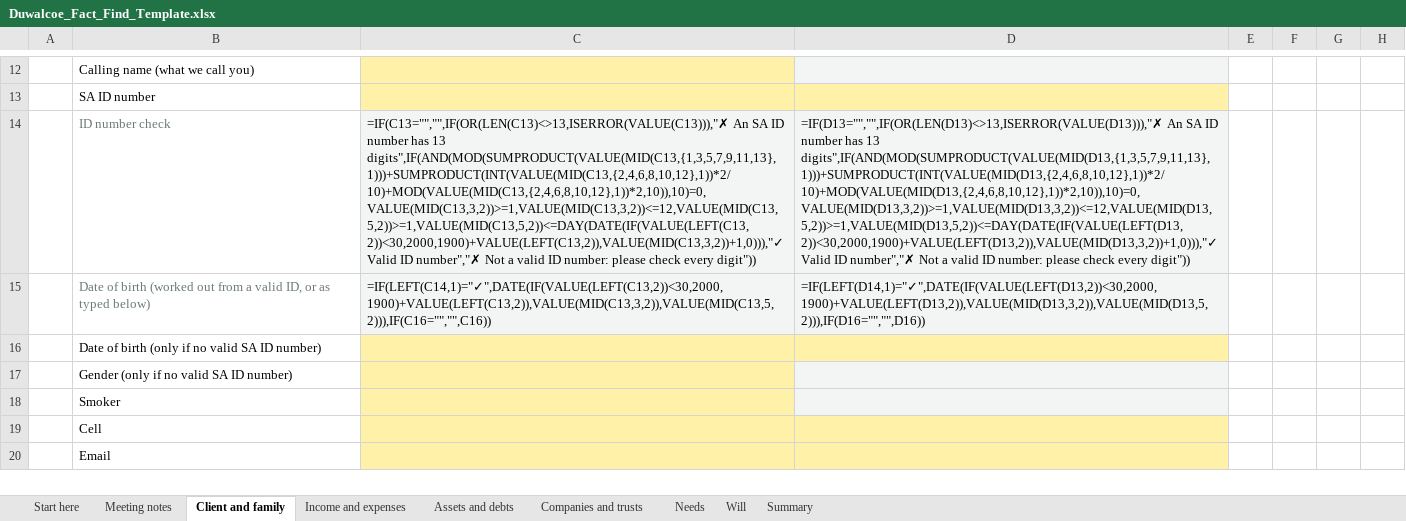
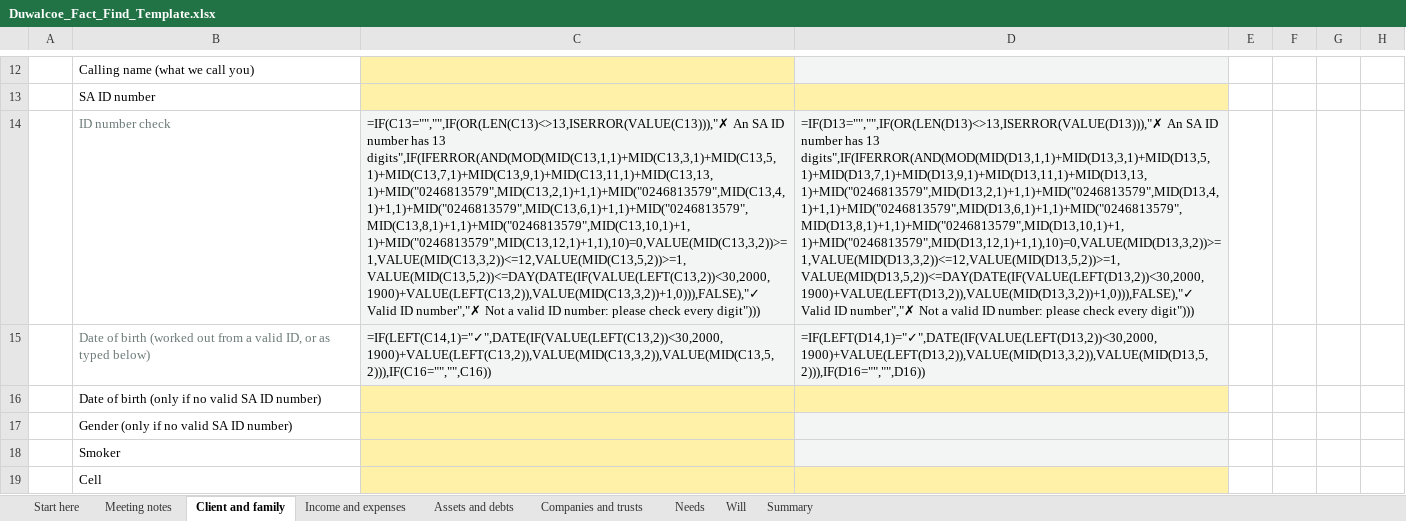
Before and after one commit to Hayesfinancial/Duwalcoe-Financial-Consultants, an Excel workbook: Duwalcoe_Fact_Find_Template.xlsx, sheet Client and family, drawn as a sheet; only a part is shown, gaps mark what is left out; the shorter side is filled out with more unchanged rows; values as stored, in another font and other column widths than the file's, no borders; formulas without a stored value are shown as written; the diff names each change by its address in the sheet, - before the commit and + after, or states it on an @@ line.

```diff
--- a/Duwalcoe_Fact_Find_Template.xlsx (sheet Client and family)
+++ b/Duwalcoe_Fact_Find_Template.xlsx (sheet Client and family)
-C14: …has 13 digits",IF(AND(MOD(SUMPRODUCT(VALUE(MID(C13,{1,3,5,7,9,11,13},1)))+SUMPRODUCT(INT(VALUE(MID(C13,{2,4,6,8,10,12},1))*2/10)+MOD(VALUE(MID(C13,{2,4,6,8,10,12},1))*2,10)),10)=0,VALUE(MID(C13,3,2))>=1,VALUE(MID(C13,3,2))<=12,VALUE(MID(C13,5,2))>=1,VALUE(MID(C13,5,2))<=DAY(DATE(IF(VALUE(LEFT(C13,2))<30,2000,1900)+VALUE(LEFT(C13,2)),VALUE(MID(C13,3,2))+1,0))),"✓ Valid ID number","✗ Not a valid ID number: please check every digit"))
+C14: …has 13 digits",IF(IFERROR(AND(MOD(MID(C13,1,1)+MID(C13,3,1)+MID(C13,5,1)+MID(C13,7,1)+MID(C13,9,1)+MID(C13,11,1)+MID(C13,13,1)+MID("0246813579",MID(C13,2,1)+1,1)+MID("0246813579",MID(C13,4,1)+1,1)+MID("0246813579",MID(C13,6,1)+1,1)+MID("0246813579",MID(C13,8,1)+1,1)+MID("0246813579",MID(C13,10,1)+1,1)+MID("0246813579",MID(C13,12,1)+1,1),10)=0,VALUE(MID(C13,3,2))>=1,VALUE(MID(C13,3,2))<=12,VALUE(MID(C13,5,2))>=1,VALUE(MID(C13,5,2))<=DAY(DATE(IF(VALUE(LEFT(C13,2))<30,2000,1900)+VALUE(LEFT(C13,2)),VALUE(MID(C13,3,2))+1,0))),FALSE),"✓ Valid ID number","✗ Not a valid ID number: please check every digit")))
-D14: …has 13 digits",IF(AND(MOD(SUMPRODUCT(VALUE(MID(D13,{1,3,5,7,9,11,13},1)))+SUMPRODUCT(INT(VALUE(MID(D13,{2,4,6,8,10,12},1))*2/10)+MOD(VALUE(MID(D13,{2,4,6,8,10,12},1))*2,10)),10)=0,VALUE(MID(D13,3,2))>=1,VALUE(MID(D13,3,2))<=12,VALUE(MID(D13,5,2))>=1,VALUE(MID(D13,5,2))<=DAY(DATE(IF(VALUE(LEFT(D13,2))<30,2000,1900)+VALUE(LEFT(D13,2)),VALUE(MID(D13,3,2))+1,0))),"✓ Valid ID number","✗ Not a valid ID number: please check every digit"))
+D14: …has 13 digits",IF(IFERROR(AND(MOD(MID(D13,1,1)+MID(D13,3,1)+MID(D13,5,1)+MID(D13,7,1)+MID(D13,9,1)+MID(D13,11,1)+MID(D13,13,1)+MID("0246813579",MID(D13,2,1)+1,1)+MID("0246813579",MID(D13,4,1)+1,1)+MID("0246813579",MID(D13,6,1)+1,1)+MID("0246813579",MID(D13,8,1)+1,1)+MID("0246813579",MID(D13,10,1)+1,1)+MID("0246813579",MID(D13,12,1)+1,1),10)=0,VALUE(MID(D13,3,2))>=1,VALUE(MID(D13,3,2))<=12,VALUE(MID(D13,5,2))>=1,VALUE(MID(D13,5,2))<=DAY(DATE(IF(VALUE(LEFT(D13,2))<30,2000,1900)+VALUE(LEFT(D13,2)),VALUE(MID(D13,3,2))+1,0))),FALSE),"✓ Valid ID number","✗ Not a valid ID number: please check every digit")))
```
Also changed, not shown: sheet Will, sheet Start here, sheet Summary, 1 other file.
